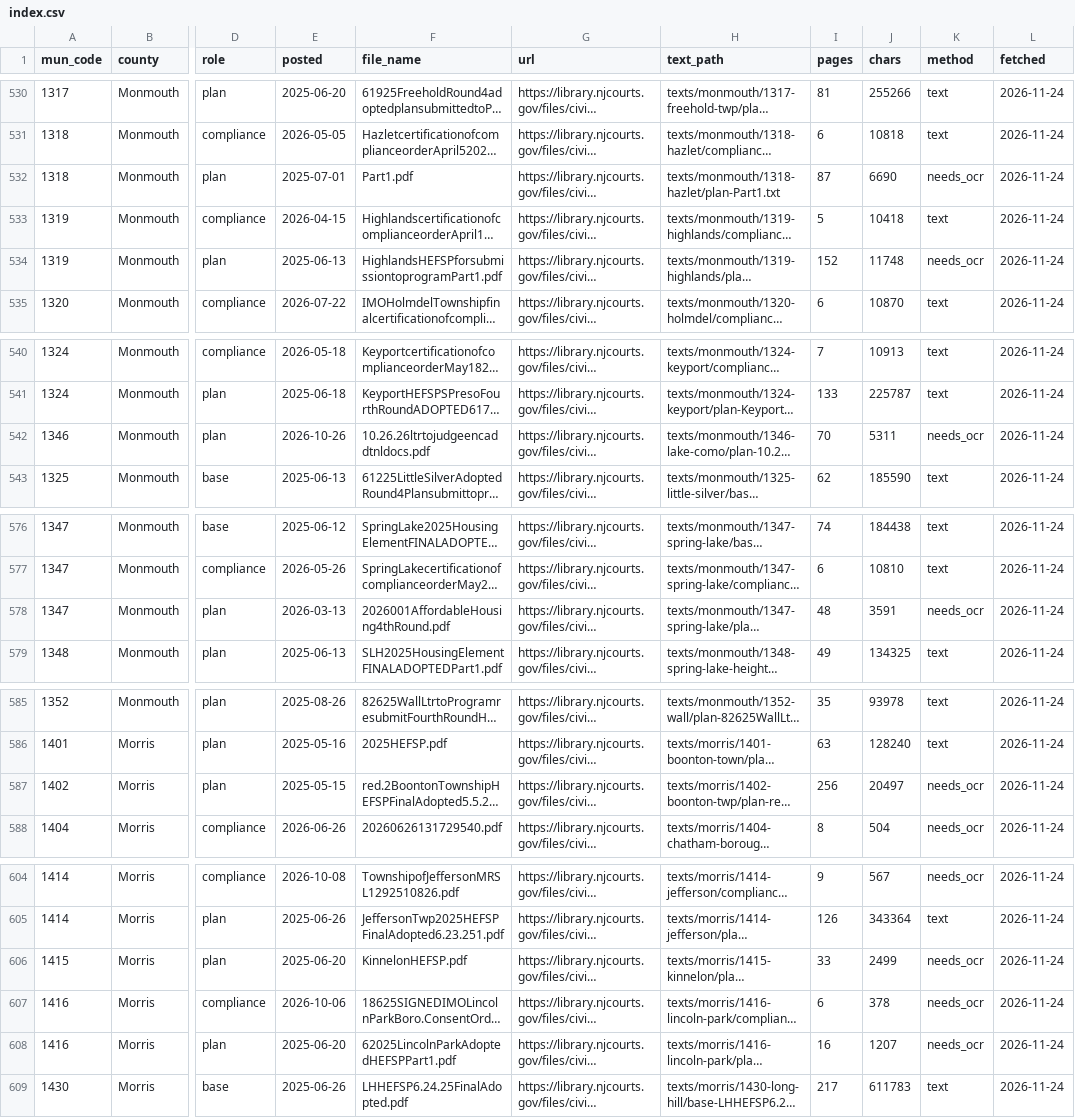
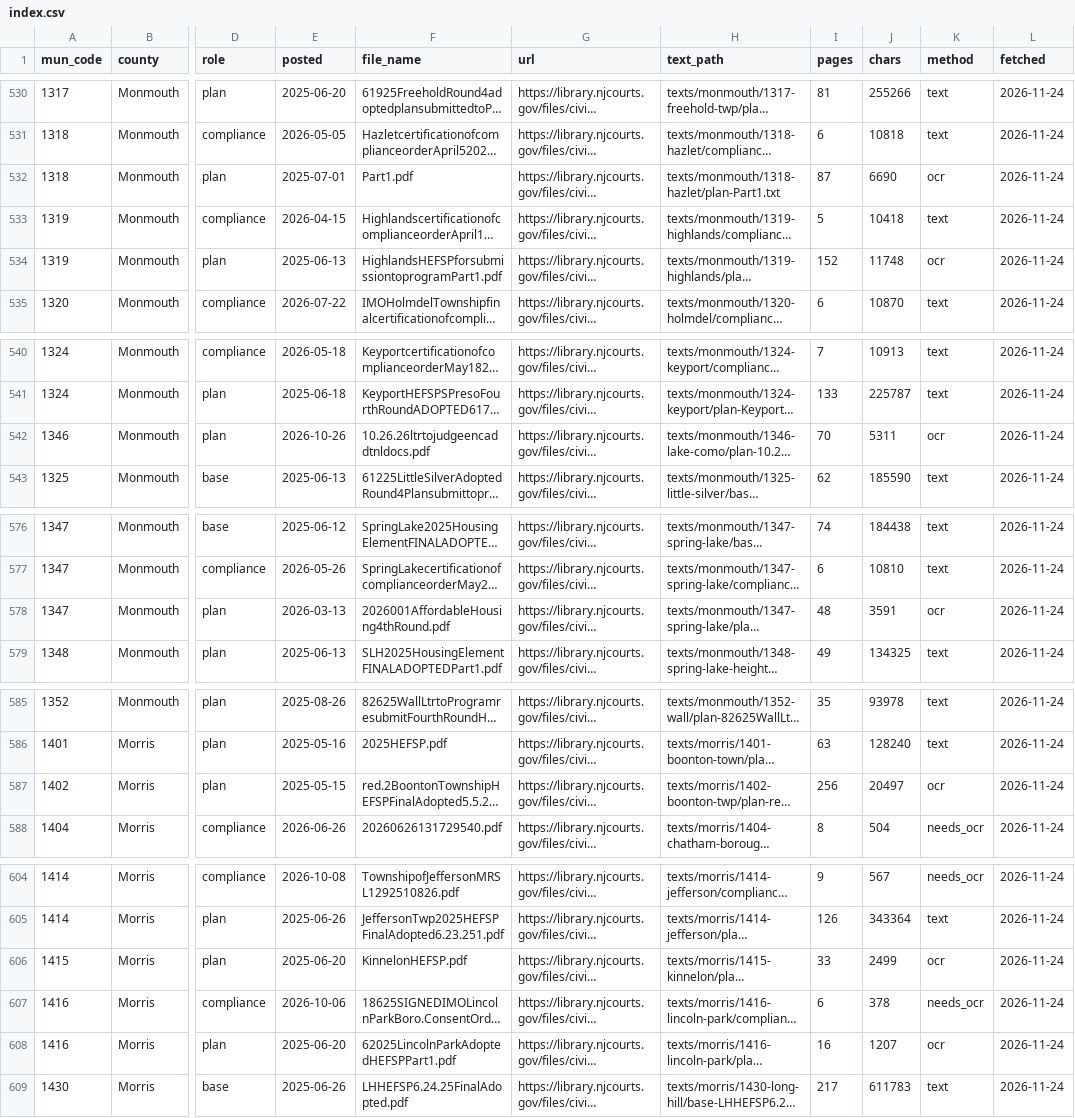
Before and after one commit to nickrogers280-coder/nj-round4-map, a CSV file: index.csv, drawn as a sheet; only a part is shown, gaps mark what is left out; long unchanged cells end in …; the diff covers the shown part only; the diff names each change by its address in the sheet, - before the commit and + after, or states it on an @@ line.

```diff
--- a/index.csv
+++ b/index.csv
-K532 (method): needs_ocr
+K532 (method): ocr
-K534 (method): needs_ocr
+K534 (method): ocr
-K542 (method): needs_ocr
+K542 (method): ocr
-K578 (method): needs_ocr
+K578 (method): ocr
-K587 (method): needs_ocr
+K587 (method): ocr
-K606 (method): needs_ocr
+K606 (method): ocr
-K608 (method): needs_ocr
+K608 (method): ocr
```
Also changed, not shown: 1 edited cell elsewhere in this file.
